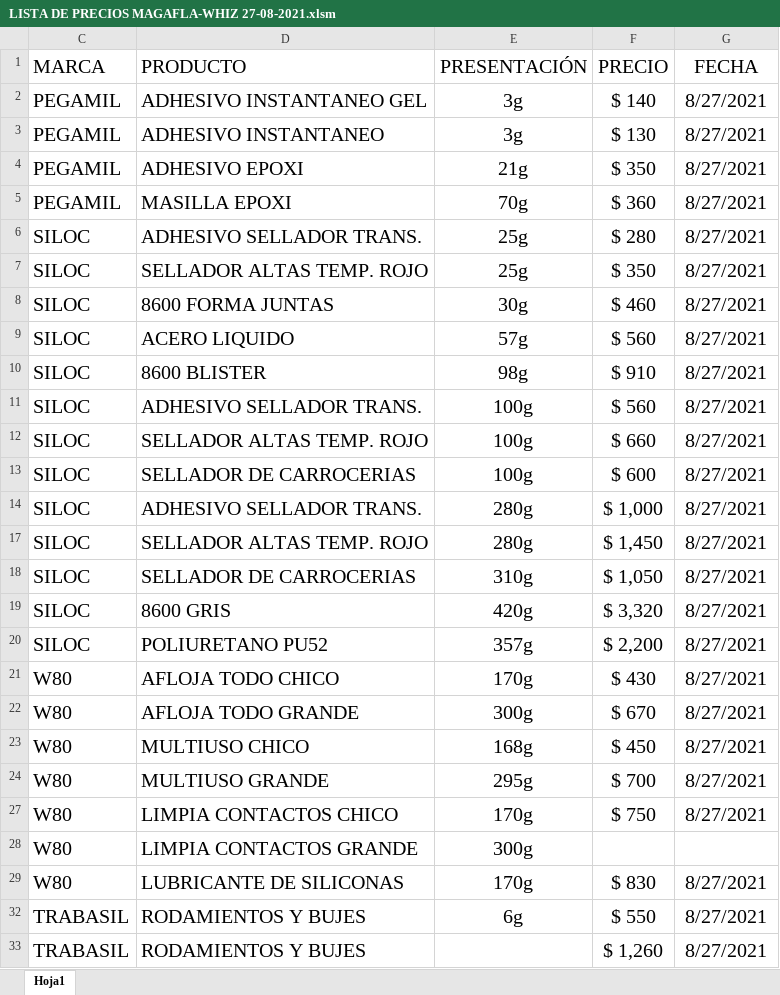
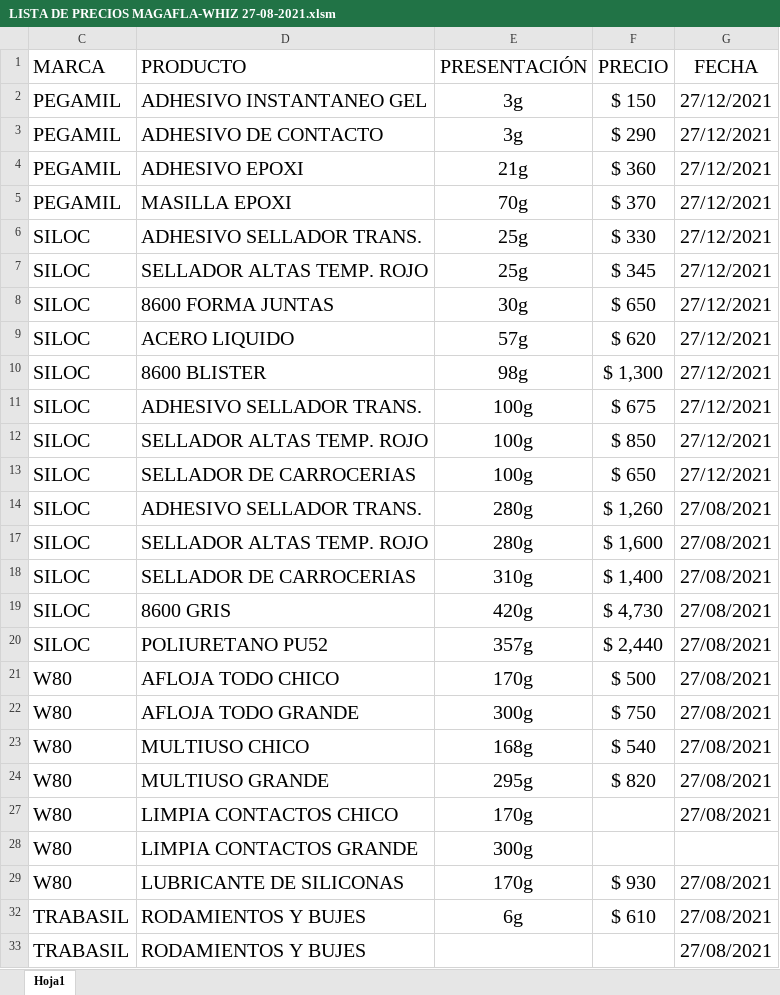
Before and after one commit to pabloarovich/listas, an Excel workbook: LISTAS DE PRECIOS/LISTA DE PRECIOS MAGAFLA-WHIZ 27-08-2021.xlsm, sheet Hoja1, drawn as a sheet; only a part is shown; values as stored, in another font and other column widths than the file's, no borders; the diff covers the shown part only; the diff names each change by its address in the sheet, - before the commit and + after, or states it on an @@ line.

```diff
--- a/LISTAS DE PRECIOS/LISTA DE PRECIOS MAGAFLA-WHIZ 27-08-2021.xlsm (sheet Hoja1)
+++ b/LISTAS DE PRECIOS/LISTA DE PRECIOS MAGAFLA-WHIZ 27-08-2021.xlsm (sheet Hoja1)
-F2 (PRECIO): $ 140
+F2 (PRECIO): $ 150
-G2:G13 (FECHA): 8/27/2021
+G2:G13 (FECHA): 27/12/2021
-D3 (PRODUCTO): ADHESIVO INSTANTANEO
+D3 (PRODUCTO): ADHESIVO DE CONTACTO
-F3 (PRECIO): $ 130
+F3 (PRECIO): $ 290
-F4 (PRECIO): $ 350
+F4 (PRECIO): $ 360
-F5 (PRECIO): $ 360
+F5 (PRECIO): $ 370
-F6 (PRECIO): $ 280
+F6 (PRECIO): $ 330
-F7 (PRECIO): $ 350
+F7 (PRECIO): $ 345
-F8 (PRECIO): $ 460
+F8 (PRECIO): $ 650
-F9 (PRECIO): $ 560
+F9 (PRECIO): $ 620
-F10 (PRECIO): $ 910
+F10 (PRECIO): $ 1,300
-F11 (PRECIO): $ 560
+F11 (PRECIO): $ 675
-F12 (PRECIO): $ 660
+F12 (PRECIO): $ 850
-F13 (PRECIO): $ 600
+F13 (PRECIO): $ 650
-F14 (PRECIO): $ 1,000
+F14 (PRECIO): $ 1,260
-G14 (FECHA): 8/27/2021
+G14 (FECHA): 27/08/2021
-F17 (PRECIO): $ 1,450
+F17 (PRECIO): $ 1,600
-G17:G24 (FECHA): 8/27/2021
+G17:G24 (FECHA): 27/08/2021
-F18 (PRECIO): $ 1,050
+F18 (PRECIO): $ 1,400
-F19 (PRECIO): $ 3,320
+F19 (PRECIO): $ 4,730
-F20 (PRECIO): $ 2,200
+F20 (PRECIO): $ 2,440
-F21 (PRECIO): $ 430
+F21 (PRECIO): $ 500
-F22 (PRECIO): $ 670
+F22 (PRECIO): $ 750
-F23 (PRECIO): $ 450
+F23 (PRECIO): $ 540
-F24 (PRECIO): $ 700
+F24 (PRECIO): $ 820
-F27 (PRECIO): $ 750
+F27 (PRECIO): (empty)
-G27 (FECHA): 8/27/2021
+G27 (FECHA): 27/08/2021
-F29 (PRECIO): $ 830
+F29 (PRECIO): $ 930
-G29 (FECHA): 8/27/2021
+G29 (FECHA): 27/08/2021
-F32 (PRECIO): $ 550
+F32 (PRECIO): $ 610
-G32:G33 (FECHA): 8/27/2021
+G32:G33 (FECHA): 27/08/2021
-F33 (PRECIO): $ 1,260
+F33 (PRECIO): (empty)
```
Also changed, not shown: 18 edited cells elsewhere in this sheet, LISTAS DE PRECIOS/LISTA DE PRECIOS GRASAS Y ACEITES 27-08-2021.xlsx, 2 other files.
